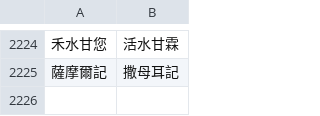
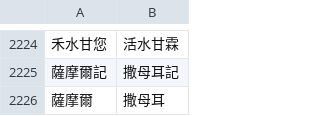
Before and after one commit to Enoooch0921/Srt-Christian-vocabulary-replacement, a CSV file: keywords.csv, drawn as a sheet; only a part is shown, gaps mark what is left out; the diff names each change by its address in the sheet, - before the commit and + after, or states it on an @@ line.

Commit message:
Update keywords.csv

```diff
--- a/keywords.csv
+++ b/keywords.csv
+row 2226: 薩摩爾 | 撒母耳
```
